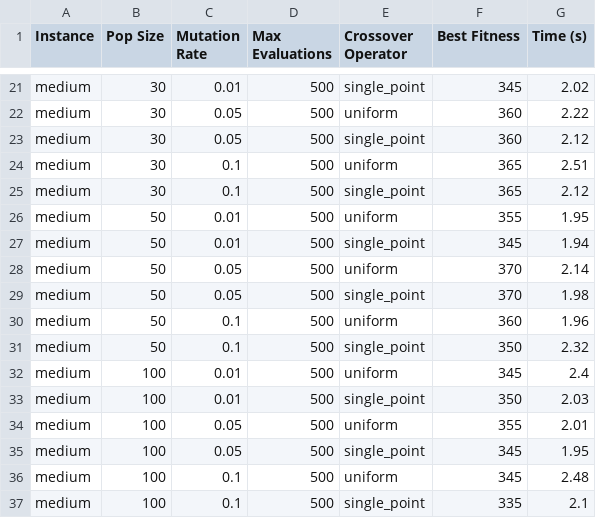
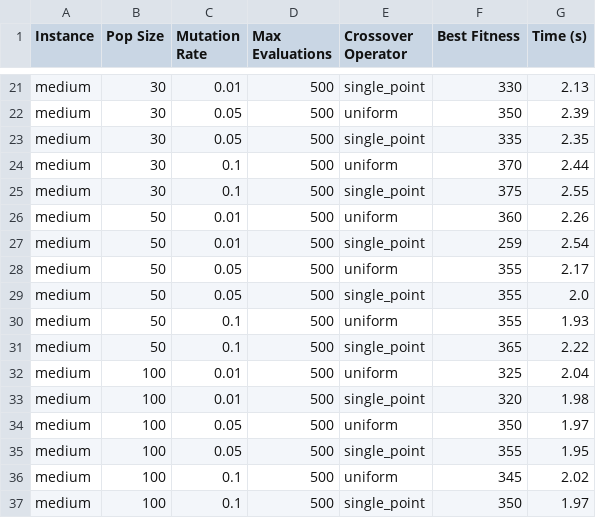
Before and after one commit to SumitRathi-12/UniTimetable_final, a CSV file: parameter_tuning.csv, drawn as a sheet; only a part is shown, gaps mark what is left out; the diff covers the shown part only; the diff names each change by its address in the sheet, - before the commit and + after, or states it on an @@ line.

```diff
--- a/parameter_tuning.csv
+++ b/parameter_tuning.csv
-F21 (Best Fitness): 345
+F21 (Best Fitness): 330
-G21 (Time (s)): 2.02
+G21 (Time (s)): 2.13
-F22 (Best Fitness): 360
+F22 (Best Fitness): 350
-G22 (Time (s)): 2.22
+G22 (Time (s)): 2.39
-F23 (Best Fitness): 360
+F23 (Best Fitness): 335
-G23 (Time (s)): 2.12
+G23 (Time (s)): 2.35
-F24 (Best Fitness): 365
+F24 (Best Fitness): 370
-G24 (Time (s)): 2.51
+G24 (Time (s)): 2.44
-F25 (Best Fitness): 365
+F25 (Best Fitness): 375
-G25 (Time (s)): 2.12
+G25 (Time (s)): 2.55
-F26 (Best Fitness): 355
+F26 (Best Fitness): 360
-G26 (Time (s)): 1.95
+G26 (Time (s)): 2.26
-F27 (Best Fitness): 345
+F27 (Best Fitness): 259
-G27 (Time (s)): 1.94
+G27 (Time (s)): 2.54
-F28:F29 (Best Fitness): 370
+F28:F29 (Best Fitness): 355
-G28 (Time (s)): 2.14
+G28 (Time (s)): 2.17
-G29 (Time (s)): 1.98
+G29 (Time (s)): 2.0
-F30 (Best Fitness): 360
+F30 (Best Fitness): 355
-G30 (Time (s)): 1.96
+G30 (Time (s)): 1.93
-F31 (Best Fitness): 350
+F31 (Best Fitness): 365
-G31 (Time (s)): 2.32
+G31 (Time (s)): 2.22
-F32 (Best Fitness): 345
+F32 (Best Fitness): 325
-G32 (Time (s)): 2.4
+G32 (Time (s)): 2.04
-F33 (Best Fitness): 350
+F33 (Best Fitness): 320
-G33 (Time (s)): 2.03
+G33 (Time (s)): 1.98
-F34 (Best Fitness): 355
+F34 (Best Fitness): 350
-G34 (Time (s)): 2.01
+G34 (Time (s)): 1.97
-F35 (Best Fitness): 345
+F35 (Best Fitness): 355
-G36 (Time (s)): 2.48
+G36 (Time (s)): 2.02
-F37 (Best Fitness): 335
+F37 (Best Fitness): 350
-G37 (Time (s)): 2.1
+G37 (Time (s)): 1.97
```
Also changed, not shown: 67 edited cells elsewhere in this file, final_experiment_results.csv, 43 other files.
